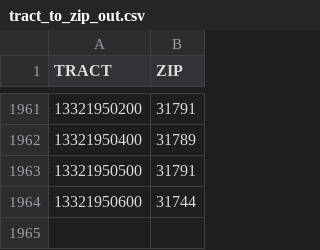
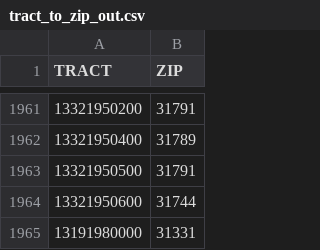
Before and after one commit to gva1178/ga-bluebonnet-1, a CSV file: py/tract_to_zip_out.csv, drawn as a sheet; only a part is shown, gaps mark what is left out; the diff names each change by its address in the sheet, - before the commit and + after, or states it on an @@ line.

Commit message:
small tweaks to tractToZip

```diff
--- a/py/tract_to_zip_out.csv
+++ b/py/tract_to_zip_out.csv
+row 1965: 13191980000 | 31331
```
Also changed, not shown: 1 other file.
